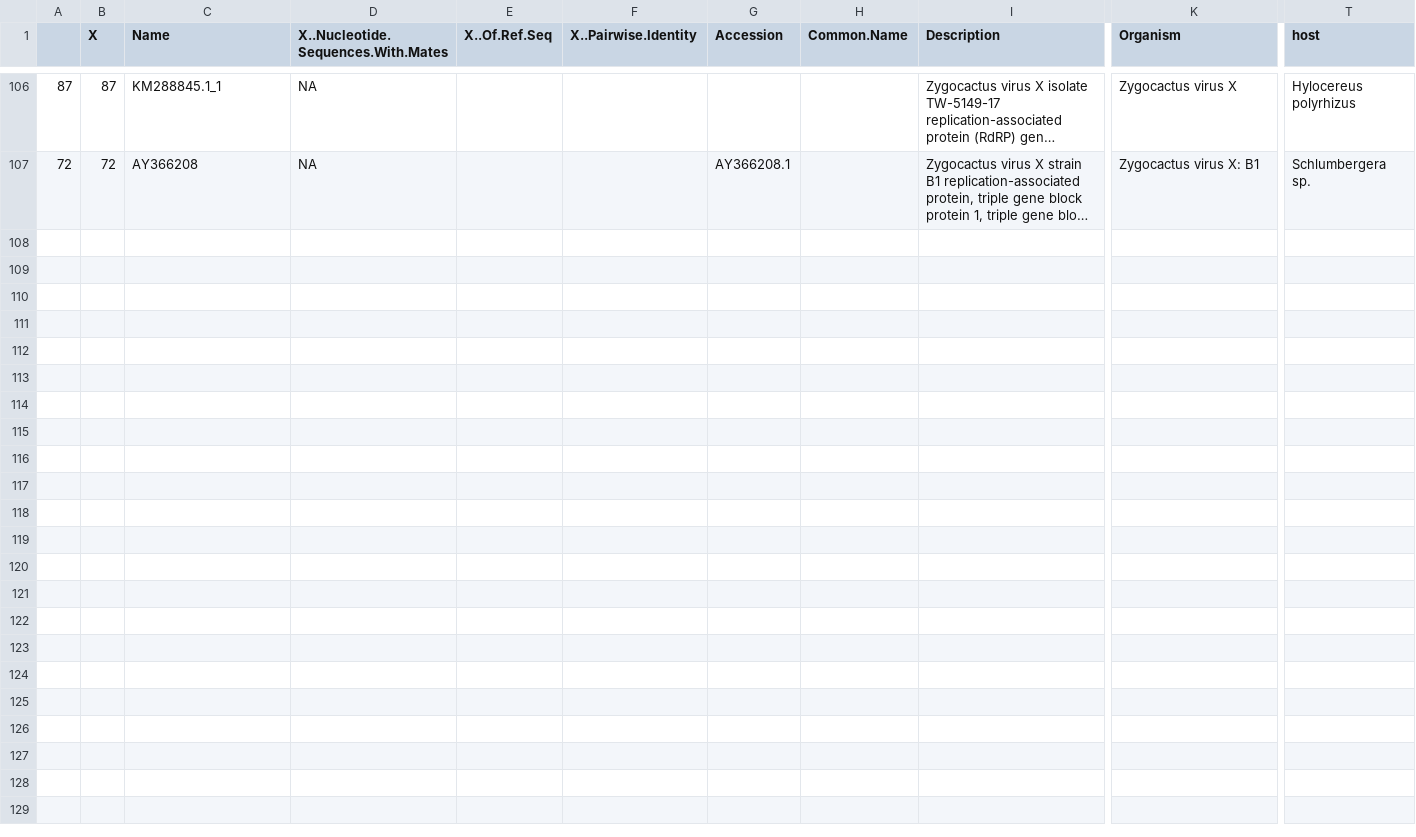
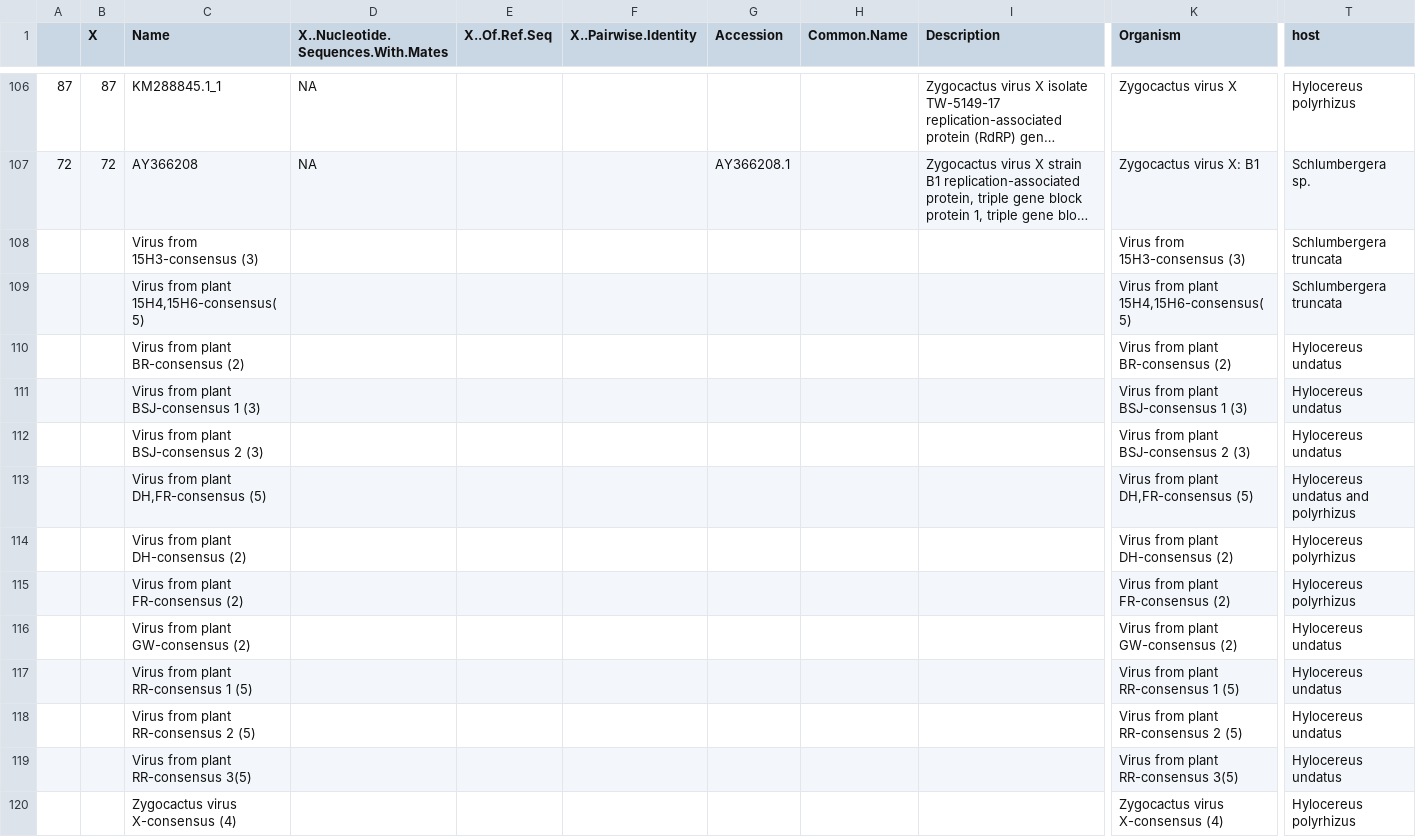
Before and after one commit to alexatyszka/cactusvirusx, a CSV file: data/cvx_hostdata_v3.csv, drawn as a sheet; only a part is shown, gaps mark what is left out; long unchanged cells end in …; rows hold the shown columns only; the diff names each change by its address in the sheet, - before the commit and + after, or states it on an @@ line.

Commit message:
Add consensus sequence hosts to metadata, edit names in fasta file

```diff
--- a/data/cvx_hostdata_v3.csv
+++ b/data/cvx_hostdata_v3.csv
+row 108:  |  | Virus from 15H3-consensus (3) |  |  |  |  |  |  | Virus from 15H3-consensus (3) | Schlumbergera truncata
+row 109:  |  | Virus from plant 15H4,15H6-consensus(5) |  |  |  |  |  |  | Virus from plant 15H4,15H6-consensus(5) | Schlumbergera truncata
+row 110:  |  | Virus from plant BR-consensus (2) |  |  |  |  |  |  | Virus from plant BR-consensus (2) | Hylocereus undatus
+row 111:  |  | Virus from plant BSJ-consensus 1 (3) |  |  |  |  |  |  | Virus from plant BSJ-consensus 1 (3) | Hylocereus undatus
+row 112:  |  | Virus from plant BSJ-consensus 2 (3) |  |  |  |  |  |  | Virus from plant BSJ-consensus 2 (3) | Hylocereus undatus
+row 113:  |  | Virus from plant DH,FR-consensus (5) |  |  |  |  |  |  | Virus from plant DH,FR-consensus (5) | Hylocereus undatus and polyrhizus
+row 114:  |  | Virus from plant DH-consensus (2) |  |  |  |  |  |  | Virus from plant DH-consensus (2) | Hylocereus polyrhizus
+row 115:  |  | Virus from plant FR-consensus (2) |  |  |  |  |  |  | Virus from plant FR-consensus (2) | Hylocereus polyrhizus
+row 116:  |  | Virus from plant GW-consensus (2) |  |  |  |  |  |  | Virus from plant GW-consensus (2) | Hylocereus undatus
+row 117:  |  | Virus from plant RR-consensus 1 (5) |  |  |  |  |  |  | Virus from plant RR-consensus 1 (5) | Hylocereus undatus
+row 118:  |  | Virus from plant RR-consensus 2 (5) |  |  |  |  |  |  | Virus from plant RR-consensus 2 (5) | Hylocereus undatus
+row 119:  |  | Virus from plant RR-consensus 3(5) |  |  |  |  |  |  | Virus from plant RR-consensus 3(5) | Hylocereus undatus
+row 120:  |  | Zygocactus virus X-consensus (4) |  |  |  |  |  |  | Zygocactus virus X-consensus (4) | Hylocereus polyrhizus
```
Also changed, not shown: 3 other files.
